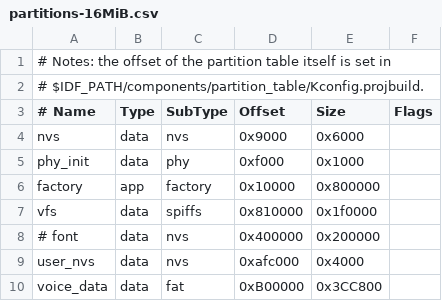
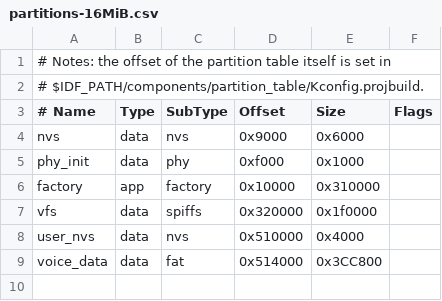
Before and after one commit to labplus-cn/labplus_mpython_esp32s3, a CSV file: port/boards/mpython_pro/partitions-16MiB.csv, drawn as a sheet.

```diff
--- a/port/boards/mpython_pro/partitions-16MiB.csv
+++ b/port/boards/mpython_pro/partitions-16MiB.csv
@@ -5,6 +5,5 @@ nvs,      data, nvs,       0x9000,  0x6000,
 phy_init, data, phy,       0xf000,  0x1000,
-factory,  app,  factory,   0x10000, 0x800000,
-vfs,      data, spiffs,    0x810000, 0x1f0000,
-# font,     data, nvs,      0x400000, 0x200000,
-user_nvs, data, nvs,       0xafc000,  0x4000,
-voice_data, data, fat,       0xB00000,  0x3CC800,
+factory,  app,  factory,   0x10000, 0x310000,
+vfs,      data, spiffs,    0x320000, 0x1f0000,
+user_nvs, data, nvs,       0x510000,  0x4000,
+voice_data, data, fat,     0x514000,  0x3CC800,
```
Also changed, not shown: 1 other file.
